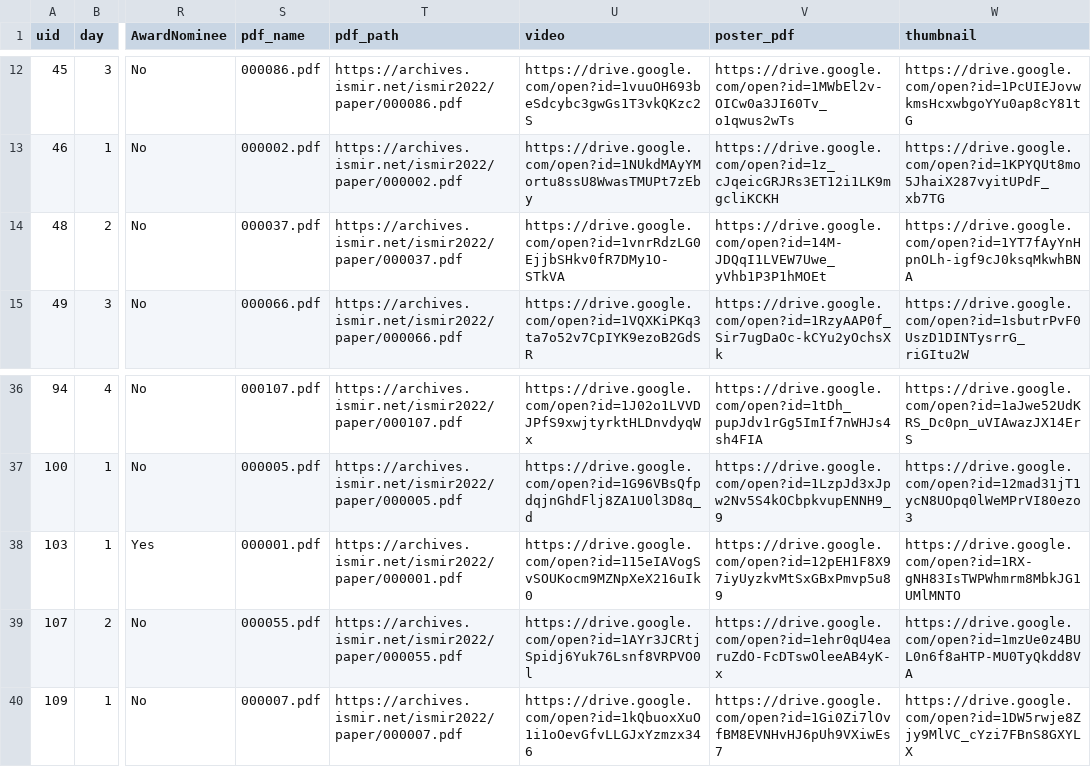
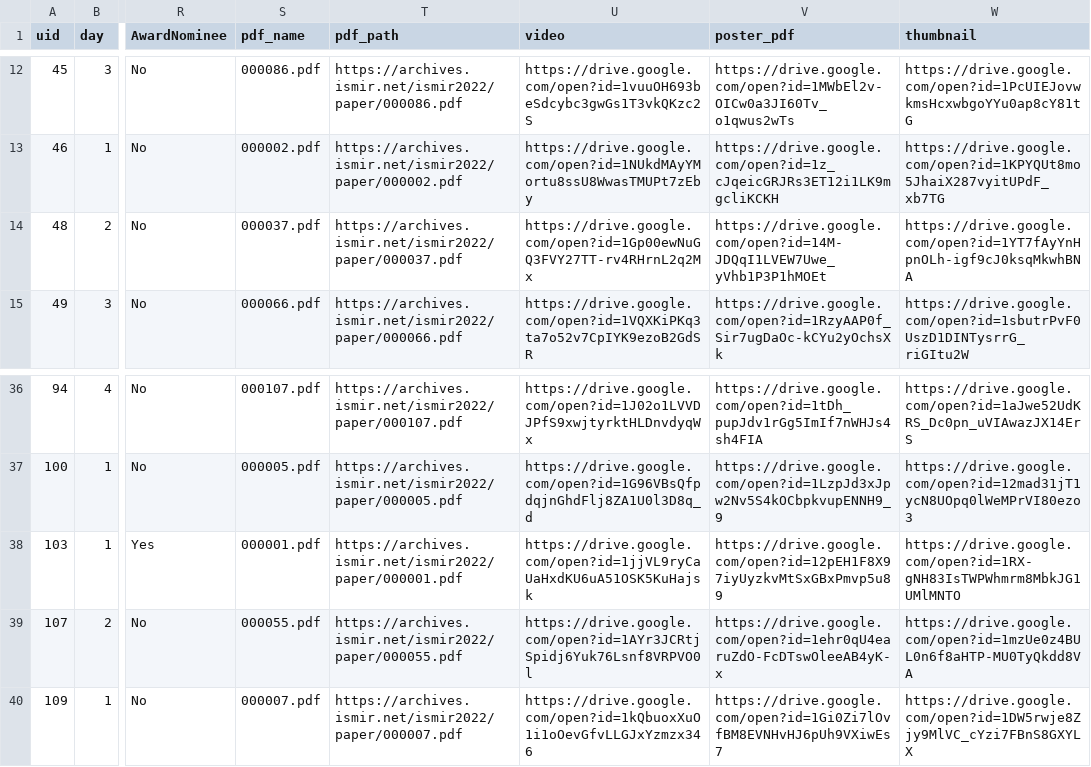
Before and after one commit to ismir2022program/ismir2022program.github.io, a CSV file: sitedata/papers.csv, drawn as a sheet; only a part is shown, gaps mark what is left out; the diff names each change by its address in the sheet, - before the commit and + after, or states it on an @@ line.

```diff
--- a/sitedata/papers.csv
+++ b/sitedata/papers.csv
-U14 (video): https://drive.google.com/open?id=1vnrRdzLG0EjjbSHkv0fR7DMy1O-STkVA
+U14 (video): https://drive.google.com/open?id=1Gp00ewNuGQ3FVY27TT-rv4RHrnL2q2Mx
-U38 (video): https://drive.google.com/open?id=115eIAVogSvSOUKocm9MZNpXeX216uIk0
+U38 (video): https://drive.google.com/open?id=1jjVL9ryCaUaHxdKU6uA51OSK5KuHajsk
```
Also changed, not shown: 31 other files.
